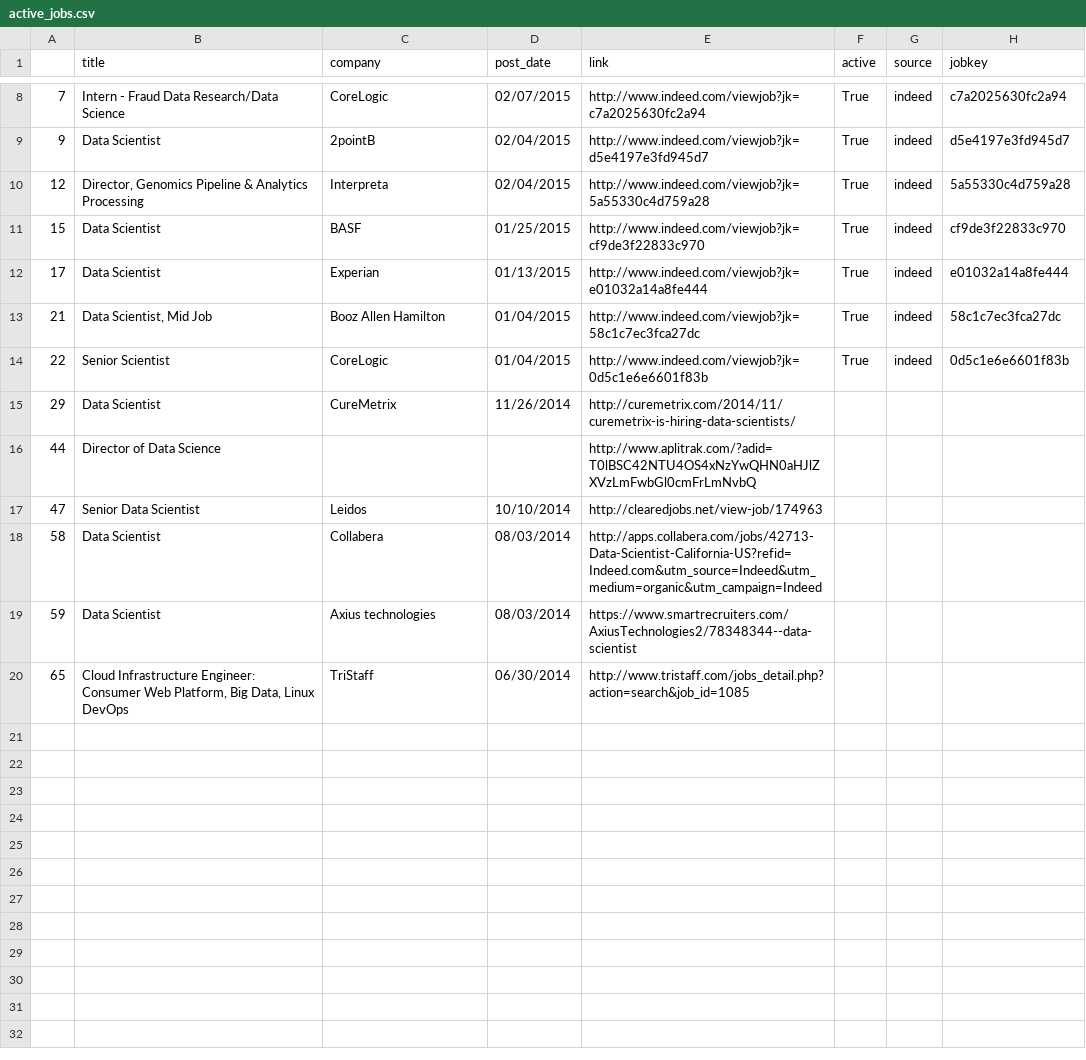
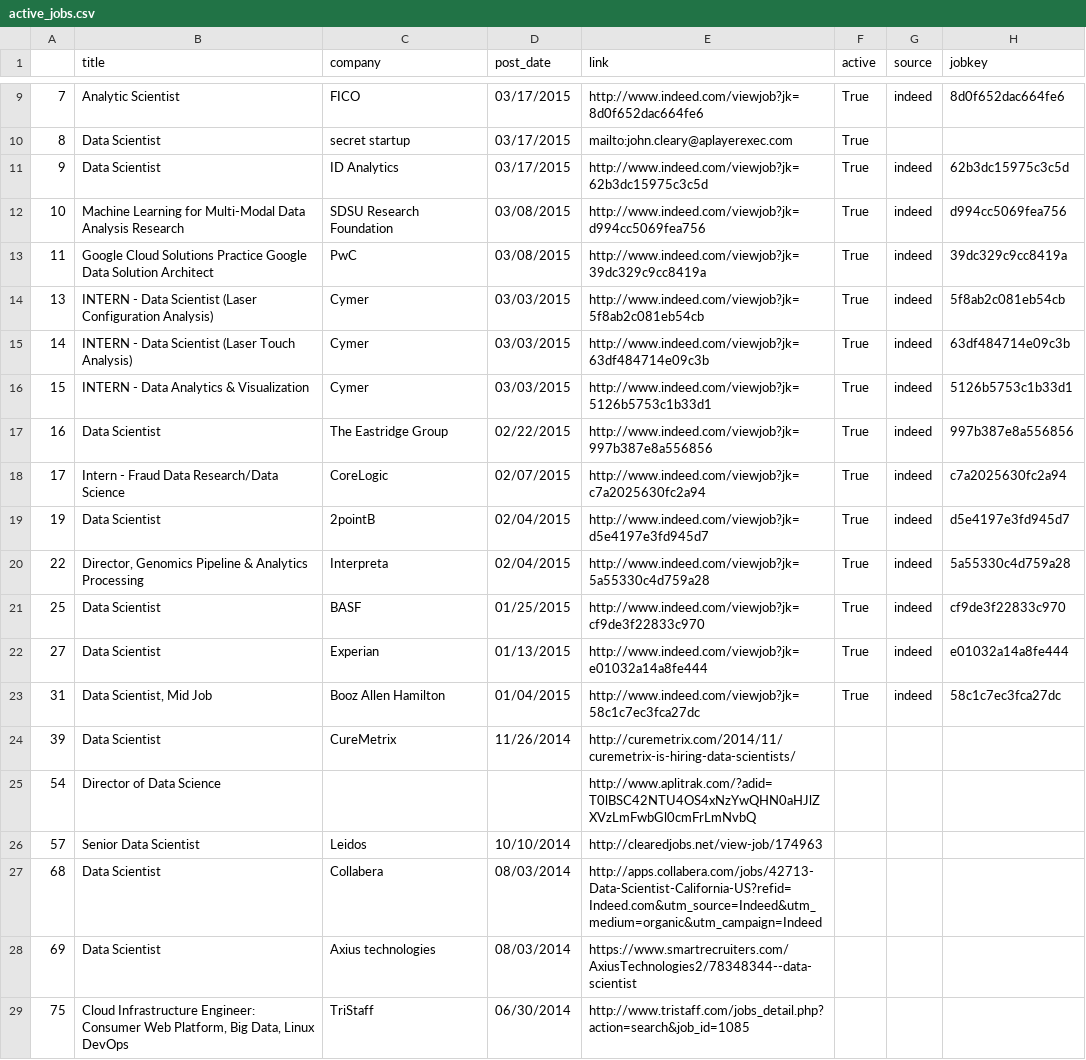
Before and after one commit to sdanalytics/sdanalytics.github.io, a CSV file: _data/active_jobs.csv, drawn as a sheet; only a part is shown, gaps mark what is left out; the diff covers the shown part only.

```diff
--- a/_data/active_jobs.csv
+++ b/_data/active_jobs.csv
@@ -8,13 +9,21 @@
-7,Intern - Fraud Data Research/Data Science,CoreLogic,02/07/2015,http://www.indeed.com/viewjob?jk=c7a2025630fc2a94,True,indeed,c7a2025630fc2a94
-9,Data Scientist,2pointB,02/04/2015,http://www.indeed.com/viewjob?jk=d5e4197e3fd945d7,True,indeed,d5e4197e3fd945d7
-12,"Director, Genomics Pipeline & Analytics Processing",Interpreta,02/04/2015,http://www.indeed.com/viewjob?jk=5a55330c4d759a28,True,indeed,5a55330c4d759a28
-15,Data Scientist,BASF,01/25/2015,http://www.indeed.com/viewjob?jk=cf9de3f22833c970,True,indeed,cf9de3f22833c970
-17,Data Scientist,Experian,01/13/2015,http://www.indeed.com/viewjob?jk=e01032a14a8fe444,True,indeed,e01032a14a8fe444
-21,"Data Scientist, Mid Job",Booz Allen Hamilton,01/04/2015,http://www.indeed.com/viewjob?jk=58c1c7ec3fca27dc,True,indeed,58c1c7ec3fca27dc
-22,Senior Scientist,CoreLogic,01/04/2015,http://www.indeed.com/viewjob?jk=0d5c1e6e6601f83b,True,indeed,0d5c1e6e6601f83b
-29,Data Scientist,CureMetrix,11/26/2014,http://curemetrix.com/2014/11/curemetrix-is-hiring-data-scientists/,,,
-44,Director of Data Science,,,http://www.aplitrak.com/?adid=T0lBSC42NTU4OS4xNzYwQHN0aHJlZXVzLmFwbGl0cmFrLmNvbQ,,,
-47,Senior Data Scientist,Leidos,10/10/2014,http://clearedjobs.net/view-job/174963,,,
-58,Data Scientist,Collabera,08/03/2014,http://apps.collabera.com/jobs/42713-Data-Scientist-California-US?refid=Indeed.com&utm_source=Indeed&utm_medium=organic&utm_campaign=Indeed,,,
-59,Data Scientist,Axius technologies,08/03/2014,https://www.smartrecruiters.com/AxiusTechnologies2/78348344--data-scientist,,,
-65,"Cloud Infrastructure Engineer: Consumer Web Platform, Big Data, Linux DevOps",TriStaff,06/30/2014,http://www.tristaff.com/jobs_detail.php?action=search&job_id=1085,,,
+7,Analytic Scientist,FICO,03/17/2015,http://www.indeed.com/viewjob?jk=8d0f652dac664fe6,True,indeed,8d0f652dac664fe6
+8,Data Scientist,secret startup,03/17/2015,mailto:john.cleary@aplayerexec.com,True,,
+9,Data Scientist,ID Analytics,03/17/2015,http://www.indeed.com/viewjob?jk=62b3dc15975c3c5d,True,indeed,62b3dc15975c3c5d
+10,Machine Learning for Multi-Modal Data Analysis Research,SDSU Research Foundation,03/08/2015,http://www.indeed.com/viewjob?jk=d994cc5069fea756,True,indeed,d994cc5069fea756
+11,Google Cloud Solutions Practice Google Data Solution Architect,PwC,03/08/2015,http://www.indeed.com/viewjob?jk=39dc329c9cc8419a,True,indeed,39dc329c9cc8419a
+13,INTERN - Data Scientist (Laser Configuration Analysis),Cymer,03/03/2015,http://www.indeed.com/viewjob?jk=5f8ab2c081eb54cb,True,indeed,5f8ab2c081eb54cb
+14,INTERN - Data Scientist (Laser Touch Analysis),Cymer,03/03/2015,http://www.indeed.com/viewjob?jk=63df484714e09c3b,True,indeed,63df484714e09c3b
+15,INTERN - Data Analytics & Visualization,Cymer,03/03/2015,http://www.indeed.com/viewjob?jk=5126b5753c1b33d1,True,indeed,5126b5753c1b33d1
+16,Data Scientist,The Eastridge Group,02/22/2015,http://www.indeed.com/viewjob?jk=997b387e8a556856,True,indeed,997b387e8a556856
+17,Intern - Fraud Data Research/Data Science,CoreLogic,02/07/2015,http://www.indeed.com/viewjob?jk=c7a2025630fc2a94,True,indeed,c7a2025630fc2a94
+19,Data Scientist,2pointB,02/04/2015,http://www.indeed.com/viewjob?jk=d5e4197e3fd945d7,True,indeed,d5e4197e3fd945d7
+22,"Director, Genomics Pipeline & Analytics Processing",Interpreta,02/04/2015,http://www.indeed.com/viewjob?jk=5a55330c4d759a28,True,indeed,5a55330c4d759a28
+25,Data Scientist,BASF,01/25/2015,http://www.indeed.com/viewjob?jk=cf9de3f22833c970,True,indeed,cf9de3f22833c970
+27,Data Scientist,Experian,01/13/2015,http://www.indeed.com/viewjob?jk=e01032a14a8fe444,True,indeed,e01032a14a8fe444
+31,"Data Scientist, Mid Job",Booz Allen Hamilton,01/04/2015,http://www.indeed.com/viewjob?jk=58c1c7ec3fca27dc,True,indeed,58c1c7ec3fca27dc
+39,Data Scientist,CureMetrix,11/26/2014,http://curemetrix.com/2014/11/curemetrix-is-hiring-data-scientists/,,,
+54,Director of Data Science,,,http://www.aplitrak.com/?adid=T0lBSC42NTU4OS4xNzYwQHN0aHJlZXVzLmFwbGl0cmFrLmNvbQ,,,
+57,Senior Data Scientist,Leidos,10/10/2014,http://clearedjobs.net/view-job/174963,,,
+68,Data Scientist,Collabera,08/03/2014,http://apps.collabera.com/jobs/42713-Data-Scientist-California-US?refid=Indeed.com&utm_source=Indeed&utm_medium=organic&utm_campaign=Indeed,,,
+69,Data Scientist,Axius technologies,08/03/2014,https://www.smartrecruiters.com/AxiusTechnologies2/78348344--data-scientist,,,
+75,"Cloud Infrastructure Engineer: Consumer Web Platform, Big Data, Linux DevOps",TriStaff,06/30/2014,http://www.tristaff.com/jobs_detail.php?action=search&job_id=1085,,,
```
Also changed, not shown: 1 added row and 30 edited cells elsewhere in this file, _data/jobs.csv.
